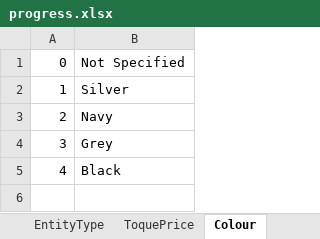
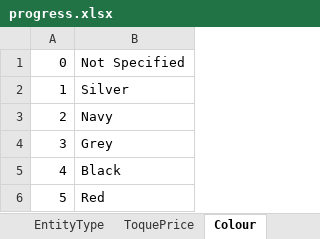
Before and after one commit to fmahdi-R/raising-the-roof, an Excel workbook: CLEAN DATA/The Boardroom Group/progress.xlsx, sheet Colour, drawn as a sheet; values as stored, in another font and other column widths than the file's, no borders; the diff names each change by its address in the sheet, - before the commit and + after, or states it on an @@ line.

```diff
--- a/CLEAN DATA/The Boardroom Group/progress.xlsx (sheet Colour)
+++ b/CLEAN DATA/The Boardroom Group/progress.xlsx (sheet Colour)
+row 6: 5 | Red
```
Also changed, not shown: sheet Sheet1.
